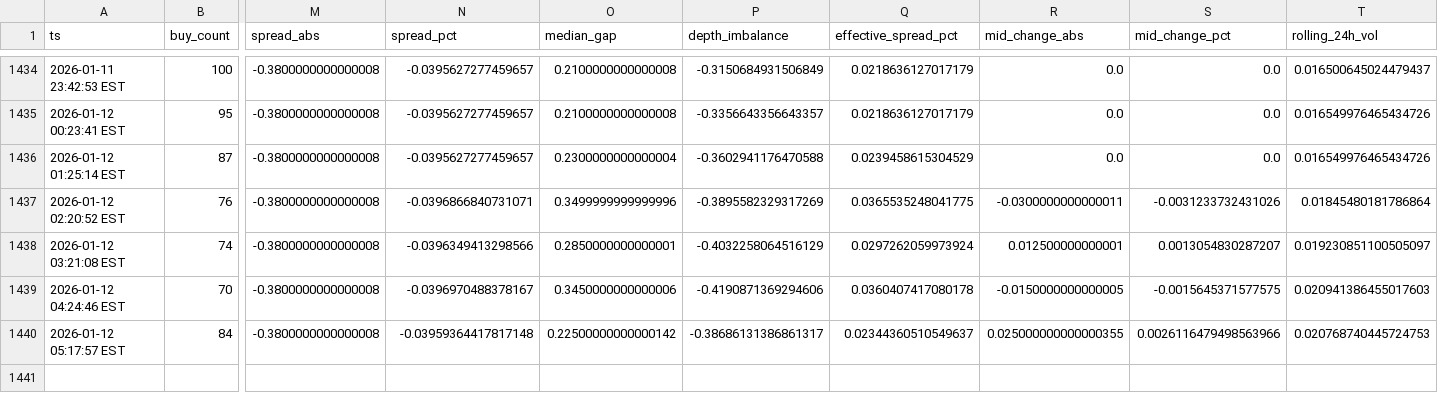
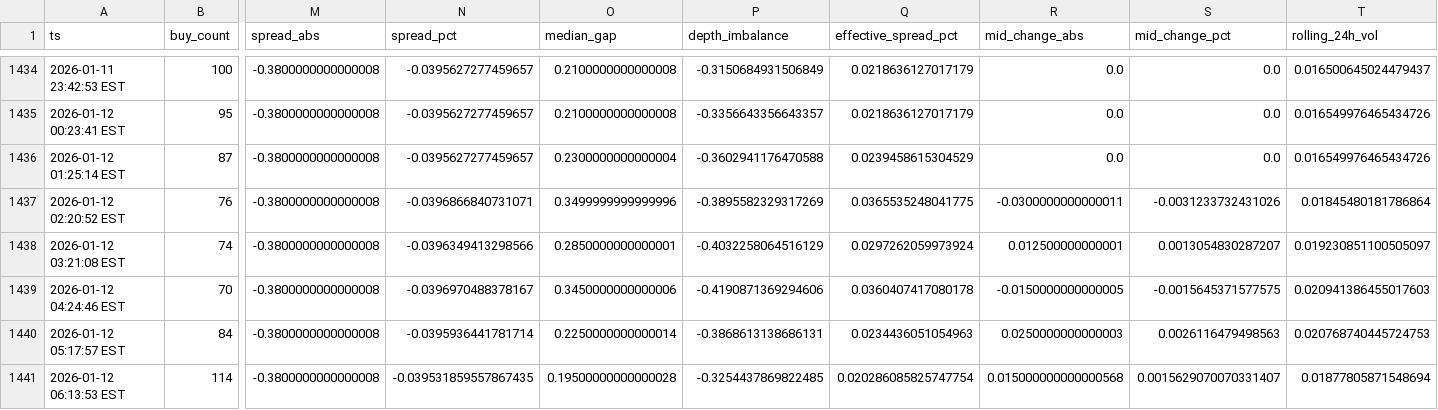
Before and after one commit to nicoortuno/bolivian-economy-tracker, a CSV file: app/ui/public/data/bob_p2p_history.csv, drawn as a sheet; only a part is shown, gaps mark what is left out; rows hold the shown columns only; the diff names each change by its address in the sheet, - before the commit and + after, or states it on an @@ line.

```diff
--- a/app/ui/public/data/bob_p2p_history.csv
+++ b/app/ui/public/data/bob_p2p_history.csv
-N1440 (spread_pct): -0.03959364417817148
+N1440 (spread_pct): -0.0395936441781714
-O1440 (median_gap): 0.22500000000000142
+O1440 (median_gap): 0.2250000000000014
-P1440 (depth_imbalance): -0.38686131386861317
+P1440 (depth_imbalance): -0.3868613138686131
-Q1440 (effective_spread_pct): 0.02344360510549637
+Q1440 (effective_spread_pct): 0.0234436051054963
-R1440 (mid_change_abs): 0.025000000000000355
+R1440 (mid_change_abs): 0.0250000000000003
-S1440 (mid_change_pct): 0.0026116479498563966
+S1440 (mid_change_pct): 0.0026116479498563
+row 1441: 2026-01-12 06:13:53 EST | 114 | -0.3800000000000008 | -0.039531859557867435 | 0.19500000000000028 | -0.3254437869822485 | 0.020286085825747754 | 0.015000000000000568 | 0.0015629070070331407 | 0.01877805871548694
```
